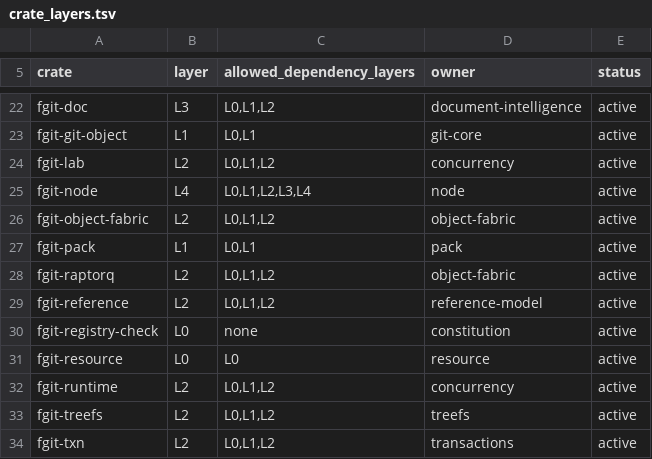
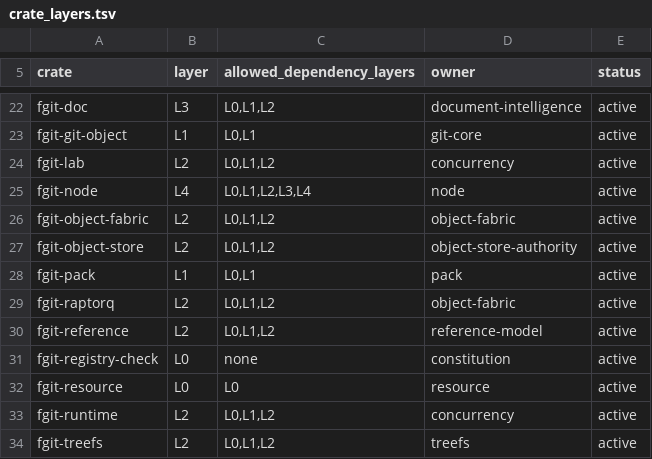
Before and after one commit to Dicklesworthstone/frankengit, a TSV file: registries/crate_layers.tsv, drawn as a sheet; only a part is shown, gaps mark what is left out; the shorter side is filled out with more unchanged rows.

Commit message:
FG-006a: register fgit-object-store layer

```diff
--- a/registries/crate_layers.tsv
+++ b/registries/crate_layers.tsv
@@ -26,2 +26,3 @@ fgit-node	L4	L0,L1,L2,L3,L4	node	active
 fgit-object-fabric	L2	L0,L1,L2	object-fabric	active
+fgit-object-store	L2	L0,L1,L2	object-store-authority	active
 fgit-pack	L1	L0,L1	pack	active
```
